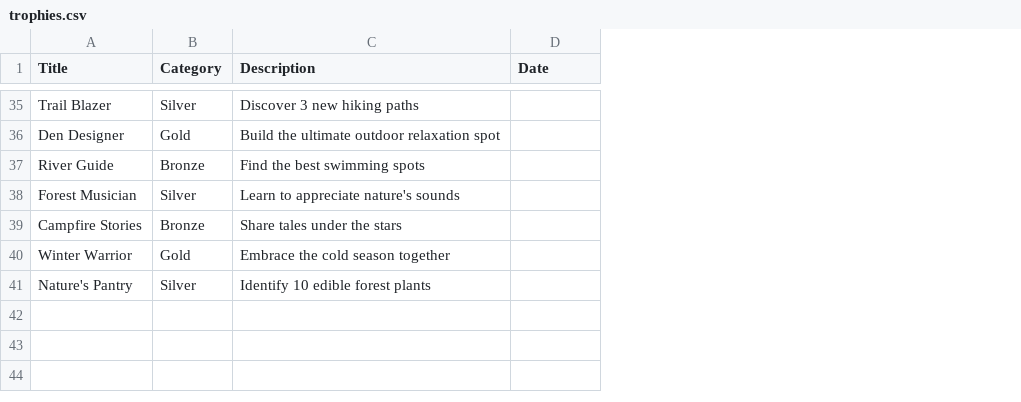
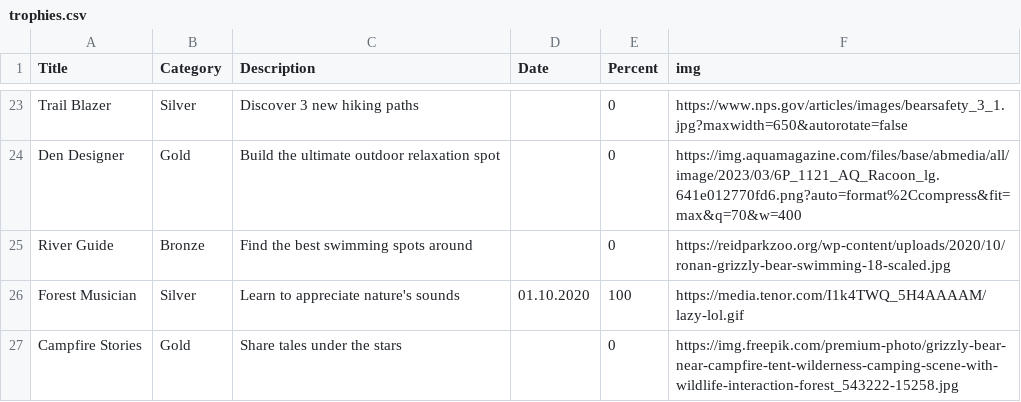
Before and after one commit to d462r8hj/relationshipTrophies, a CSV file: trophies.csv, drawn as a sheet; only a part is shown, gaps mark what is left out; removed rows and columns are numbered as before the commit, all else as after; the diff covers the shown part only; the diff names each change by its address in the sheet, - before the commit and + after, or states it on an @@ line.

Commit message:
Add files via upload

```diff
--- a/trophies.csv
+++ b/trophies.csv
+column E (Percent), rows 23-27: 0 | 0 | 0 | 100 | 0
+column F (img), rows 23-27: https://www.nps.gov/articles/images/bearsafety_3_1.jpg?maxwidth=650&autorotate=false | https://img.aquamagazine.com/files/base/abmedia/all/image/2023/03/6P_1121_AQ_Racoon_lg.641e012770fd6.png?auto=format%2Ccompress&fit=max&q=70&w=400 | https://reidparkzoo.org/wp-content/uploads/2020/10/ronan-grizzly-bear-swimming-18-scaled.jpg | https://media.tenor.com/I1k4TWQ_5H4AAAAM/lazy-lol.gif | https://img.freepik.com/premium-photo/grizzly-bear-near-campfire-tent-wilderness-camping-scene-with-wildlife-interaction-forest_543222-15258.jpg
-C25 (Description): Find the best swimming spots
+C25 (Description): Find the best swimming spots around
-D26 (Date): (empty)
+D26 (Date): 01.10.2020
-B27 (Category): Bronze
+B27 (Category): Gold
-row 40: Winter Warrior | Gold | Embrace the cold season together
-row 41: Nature's Pantry | Silver | Identify 10 edible forest plants
```
Also changed, not shown: 1 added row, 13 removed rows and 4 edited cells elsewhere in this file, 3 other files.
